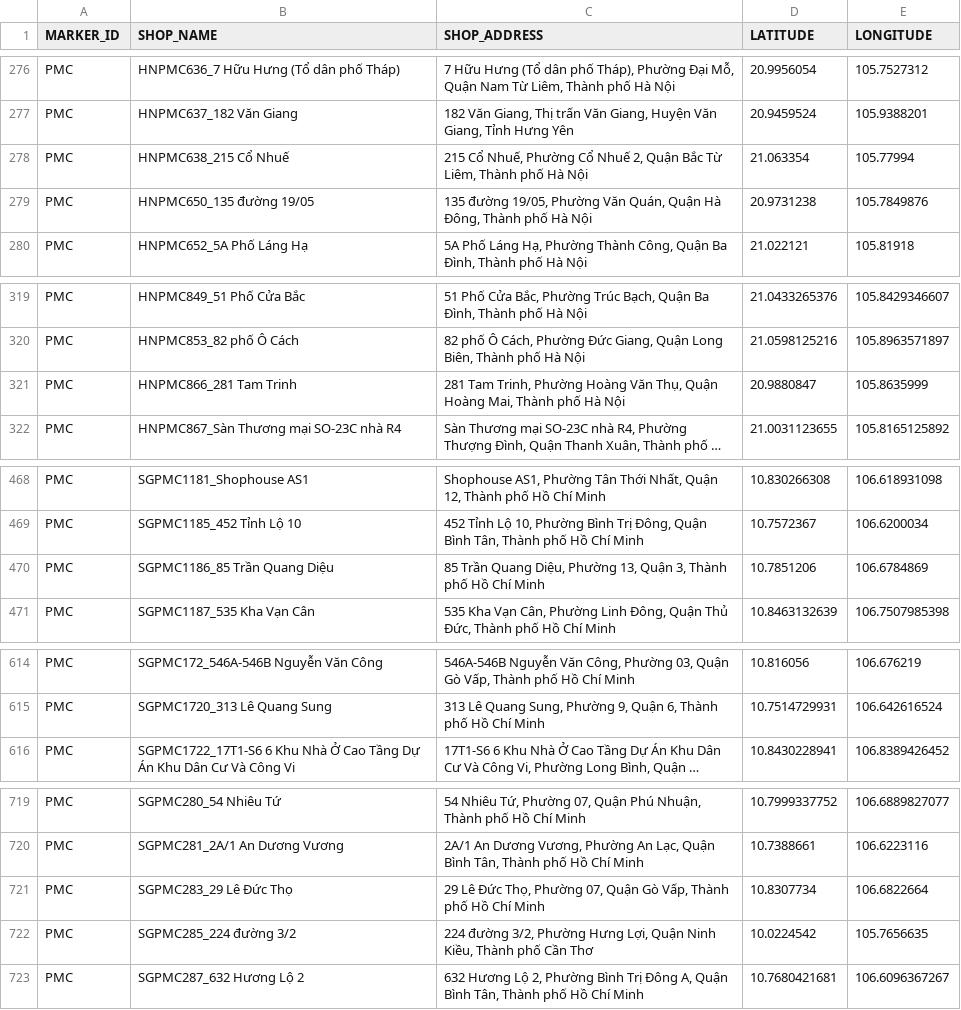
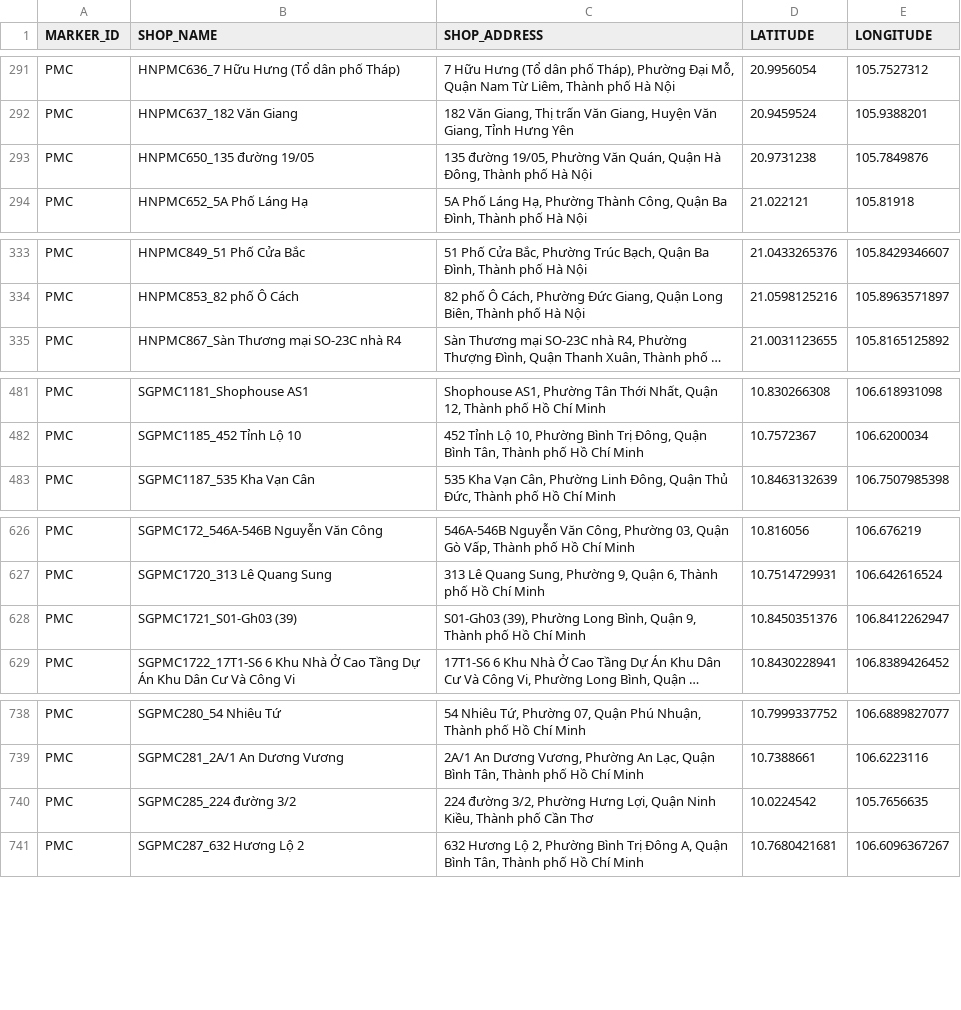
Before and after one commit to vhctruc/maplc, a CSV file: pmc_csvutf8.csv, drawn as a sheet; only a part is shown, gaps mark what is left out; long unchanged cells end in …; removed rows and columns are numbered as before the commit, all else as after; the diff covers the shown part only; the diff names each change by its address in the sheet, - before the commit and + after, or states it on an @@ line.

```diff
--- a/pmc_csvutf8.csv
+++ b/pmc_csvutf8.csv
-row 278: PMC | HNPMC638_215 Cổ Nhuế | 215 Cổ Nhuế, Phường Cổ Nhuế 2, Quận Bắc Từ Liêm, Thành phố Hà Nội | 21.063354 | 105.77994
-row 321: PMC | HNPMC866_281 Tam Trinh | 281 Tam Trinh, Phường Hoàng Văn Thụ, Quận Hoàng Mai, Thành phố Hà Nội | 20.9880847 | 105.8635999
-row 470: PMC | SGPMC1186_85 Trần Quang Diệu | 85 Trần Quang Diệu, Phường 13, Quận 3, Thành phố Hồ Chí Minh | 10.7851206 | 106.6784869
+row 628: PMC | SGPMC1721_S01-Gh03 (39) | S01-Gh03 (39), Phường Long Bình, Quận 9, Thành phố Hồ Chí Minh | 10.8450351376 | 106.8412262947
-row 721: PMC | SGPMC283_29 Lê Đức Thọ | 29 Lê Đức Thọ, Phường 07, Quận Gò Vấp, Thành phố Hồ Chí Minh | 10.8307734 | 106.6822664
```
Also changed, not shown: 22 added rows, 4 removed rows and 1 edited cell elsewhere in this file.
